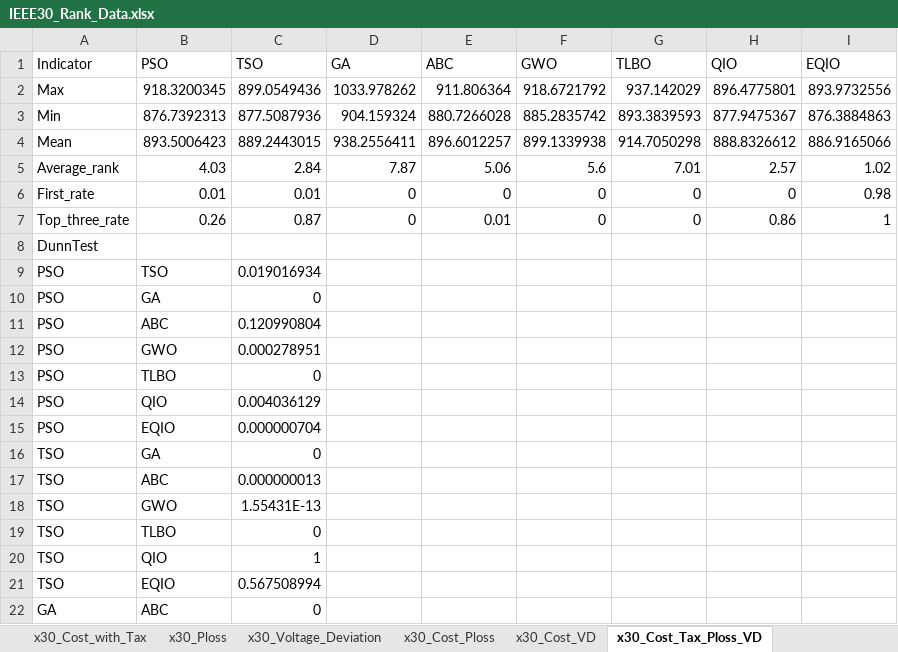
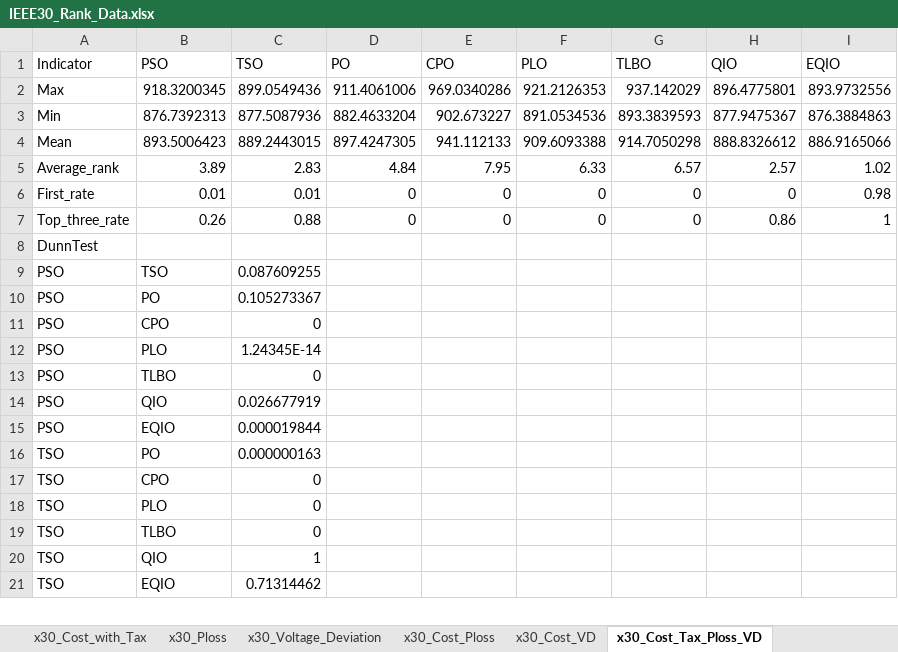
Before and after one commit to Lincaxiao/EQIO_revise, an Excel workbook: Random_IEEE30/IEEE30_Rank_Data.xlsx, sheet x30_Cost_Tax_Ploss_VD, drawn as a sheet; only a part is shown; values as stored, in another font and other column widths than the file's, no borders; removed rows and columns are numbered as before the commit, all else as after; the diff covers the shown part only; the diff names each change by its address in the sheet, - before the commit and + after, or states it on an @@ line.

```diff
--- a/Random_IEEE30/IEEE30_Rank_Data.xlsx (sheet x30_Cost_Tax_Ploss_VD)
+++ b/Random_IEEE30/IEEE30_Rank_Data.xlsx (sheet x30_Cost_Tax_Ploss_VD)
-D1: GA
+D1: PO
-E1: ABC
+E1: CPO
-F1: GWO
+F1: PLO
-D2 (PO): 1033.978262
+D2 (PO): 911.4061006
-E2 (CPO): 911.806364
+E2 (CPO): 969.0340286
-F2 (PLO): 918.6721792
+F2 (PLO): 921.2126353
-D3 (PO): 904.159324
+D3 (PO): 882.4633204
-E3 (CPO): 880.7266028
+E3 (CPO): 902.673227
-F3 (PLO): 885.2835742
+F3 (PLO): 891.0534536
-D4 (PO): 938.2556411
+D4 (PO): 897.4247305
-E4 (CPO): 896.6012257
+E4 (CPO): 941.112133
-F4 (PLO): 899.1339938
+F4 (PLO): 909.6093388
-B5 (PSO): 4.03
+B5 (PSO): 3.89
-C5 (TSO): 2.84
+C5 (TSO): 2.83
-D5 (PO): 7.87
+D5 (PO): 4.84
-E5 (CPO): 5.06
+E5 (CPO): 7.95
-F5 (PLO): 5.6
+F5 (PLO): 6.33
-G5 (TLBO): 7.01
+G5 (TLBO): 6.57
-C7 (TSO): 0.87
+C7 (TSO): 0.88
-E7 (CPO): 0.01
+E7 (CPO): 0
-C9 (TSO): 0.019016934
+C9 (TSO): 0.087609255
+row 10: PSO | PO | 0.105273367
-B11 (PSO): GA
+B11 (PSO): CPO
-row 11: PSO | ABC | 0.120990804
-B12 (PSO): GWO
+B12 (PSO): PLO
-C12 (TSO): 0.000278951
+C12 (TSO): 1.24345E-14
-C14 (TSO): 0.004036129
+C14 (TSO): 0.026677919
-C15 (TSO): 0.000000704
+C15 (TSO): 0.000019844
+row 16: TSO | PO | 0.000000163
-B17 (PSO): GA
+B17 (PSO): CPO
-row 17: TSO | ABC | 0.000000013
-B18 (PSO): GWO
+B18 (PSO): PLO
-C18 (TSO): 1.55431E-13
+C18 (TSO): 0
-C21 (TSO): 0.567508994
+C21 (TSO): 0.71314462
-row 22: GA | ABC | 0
```
Also changed, not shown: 9 added rows, 8 removed rows and 4 edited cells elsewhere in this sheet, sheet x30_Ploss, sheet x30_Cost_VD, sheet x30_Cost_Ploss, sheet x30_Cost_with_Tax, sheet x30_Voltage_Deviation, Random_IEEE30/IEEE30_random_Result.xlsx, 2 other files.
